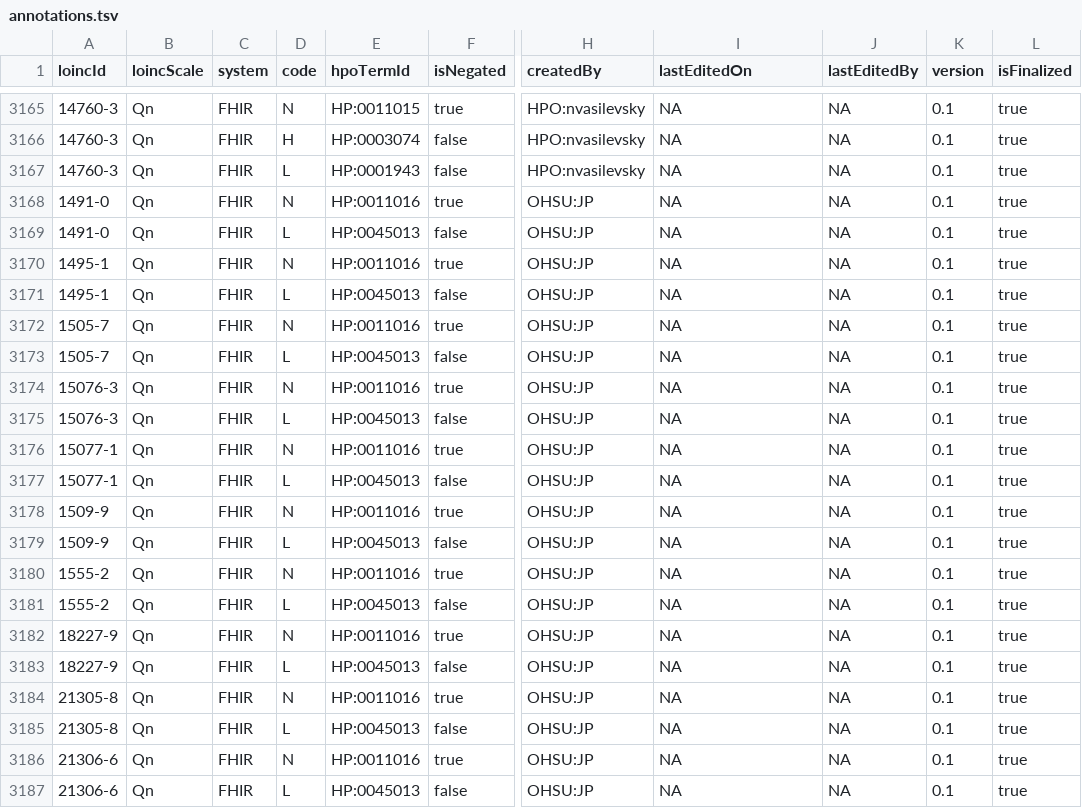
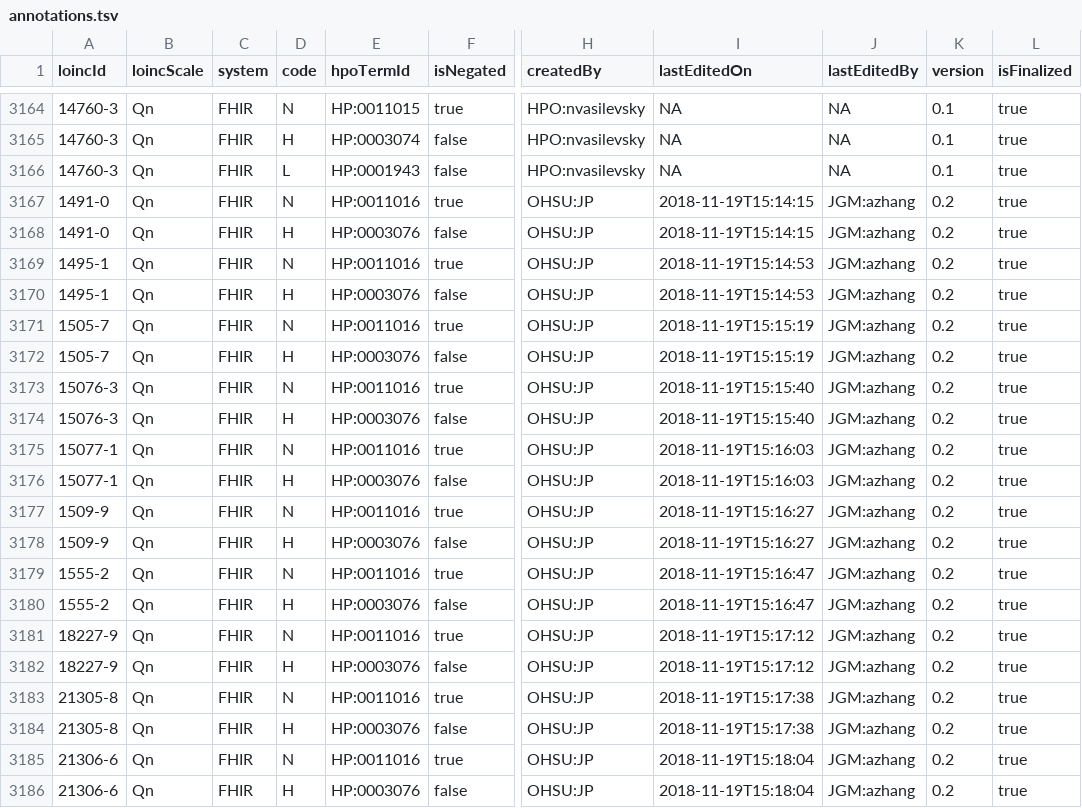
Before and after one commit to OCTRI/fhir2hpo, a TSV file: src/main/resources/annotations.tsv, drawn as a sheet; only a part is shown, gaps mark what is left out; addresses are those after the commit; the diff covers the shown part only; the diff names each change by its address in the sheet, - before the commit and + after, or states it on an @@ line.

Commit message:
Add latest HPO and annotations

```diff
--- a/src/main/resources/annotations.tsv
+++ b/src/main/resources/annotations.tsv
-I3167:I3168 (lastEditedOn): NA
+I3167:I3168 (lastEditedOn): 2018-11-19T15:14:15
-J3167:J3186 (lastEditedBy): NA
+J3167:J3186 (lastEditedBy): JGM:azhang
-K3167:K3186 (version): 0.1
+K3167:K3186 (version): 0.2
-D3168 (code): L
+D3168 (code): H
-E3168 (hpoTermId): HP:0045013
+E3168 (hpoTermId): HP:0003076
-I3169:I3170 (lastEditedOn): NA
+I3169:I3170 (lastEditedOn): 2018-11-19T15:14:53
-D3170 (code): L
+D3170 (code): H
-E3170 (hpoTermId): HP:0045013
+E3170 (hpoTermId): HP:0003076
-I3171:I3172 (lastEditedOn): NA
+I3171:I3172 (lastEditedOn): 2018-11-19T15:15:19
-D3172 (code): L
+D3172 (code): H
-E3172 (hpoTermId): HP:0045013
+E3172 (hpoTermId): HP:0003076
-I3173:I3174 (lastEditedOn): NA
+I3173:I3174 (lastEditedOn): 2018-11-19T15:15:40
-D3174 (code): L
+D3174 (code): H
-E3174 (hpoTermId): HP:0045013
+E3174 (hpoTermId): HP:0003076
-I3175:I3176 (lastEditedOn): NA
+I3175:I3176 (lastEditedOn): 2018-11-19T15:16:03
-D3176 (code): L
+D3176 (code): H
-E3176 (hpoTermId): HP:0045013
+E3176 (hpoTermId): HP:0003076
-I3177:I3178 (lastEditedOn): NA
+I3177:I3178 (lastEditedOn): 2018-11-19T15:16:27
-D3178 (code): L
+D3178 (code): H
-E3178 (hpoTermId): HP:0045013
+E3178 (hpoTermId): HP:0003076
-I3179:I3180 (lastEditedOn): NA
+I3179:I3180 (lastEditedOn): 2018-11-19T15:16:47
-D3180 (code): L
+D3180 (code): H
-E3180 (hpoTermId): HP:0045013
+E3180 (hpoTermId): HP:0003076
-I3181:I3182 (lastEditedOn): NA
+I3181:I3182 (lastEditedOn): 2018-11-19T15:17:12
-D3182 (code): L
+D3182 (code): H
-E3182 (hpoTermId): HP:0045013
+E3182 (hpoTermId): HP:0003076
-I3183:I3184 (lastEditedOn): NA
+I3183:I3184 (lastEditedOn): 2018-11-19T15:17:38
-D3184 (code): L
+D3184 (code): H
-E3184 (hpoTermId): HP:0045013
+E3184 (hpoTermId): HP:0003076
-I3185:I3186 (lastEditedOn): NA
+I3185:I3186 (lastEditedOn): 2018-11-19T15:18:04
-D3186 (code): L
+D3186 (code): H
-E3186 (hpoTermId): HP:0045013
+E3186 (hpoTermId): HP:0003076
```
Also changed, not shown: 2 removed rows and 36 edited cells elsewhere in this file, 1 other file.
